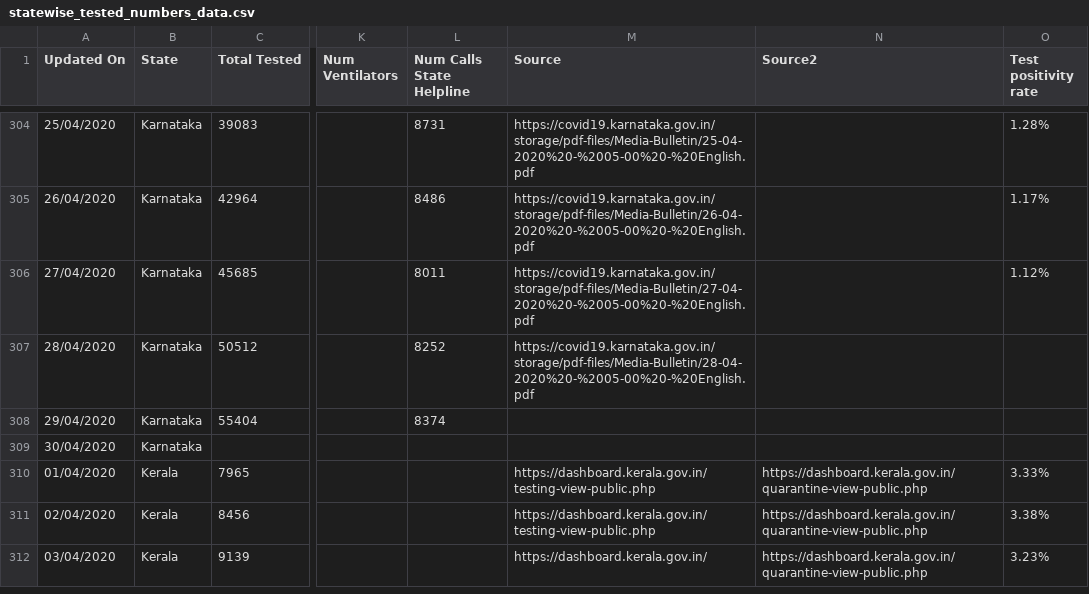
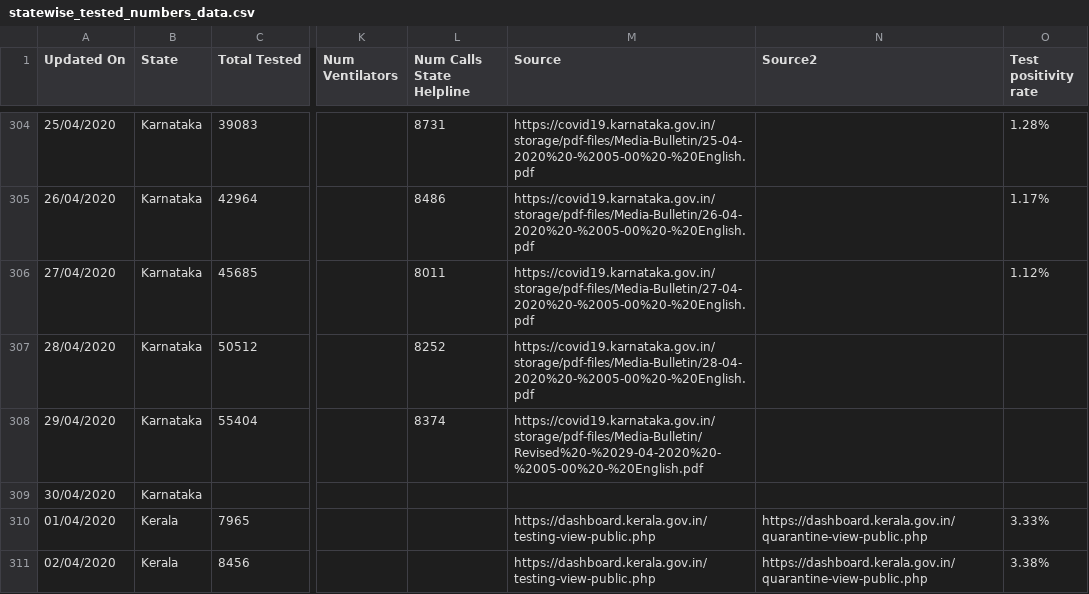
Before and after one commit to wanderingcoderr/api, a CSV file: csv/2020-04-29/statewise_tested_numbers_data.csv, drawn as a sheet; only a part is shown, gaps mark what is left out; the shorter side is filled out with more unchanged rows; the diff names each change by its address in the sheet, - before the commit and + after, or states it on an @@ line.

Commit message:
data updated on - Wed Apr 29 16:31:50 UTC 2020

```diff
--- a/csv/2020-04-29/statewise_tested_numbers_data.csv
+++ b/csv/2020-04-29/statewise_tested_numbers_data.csv
-M308 (Source): (empty)
+M308 (Source): https://covid19.karnataka.gov.in/storage/pdf-files/Media-Bulletin/Revised%20-%2029-04-2020%20-%2005-00%20-%20English.pdf
```
Also changed, not shown: csv/latest/statewise_tested_numbers_data.csv, 3 other files.
